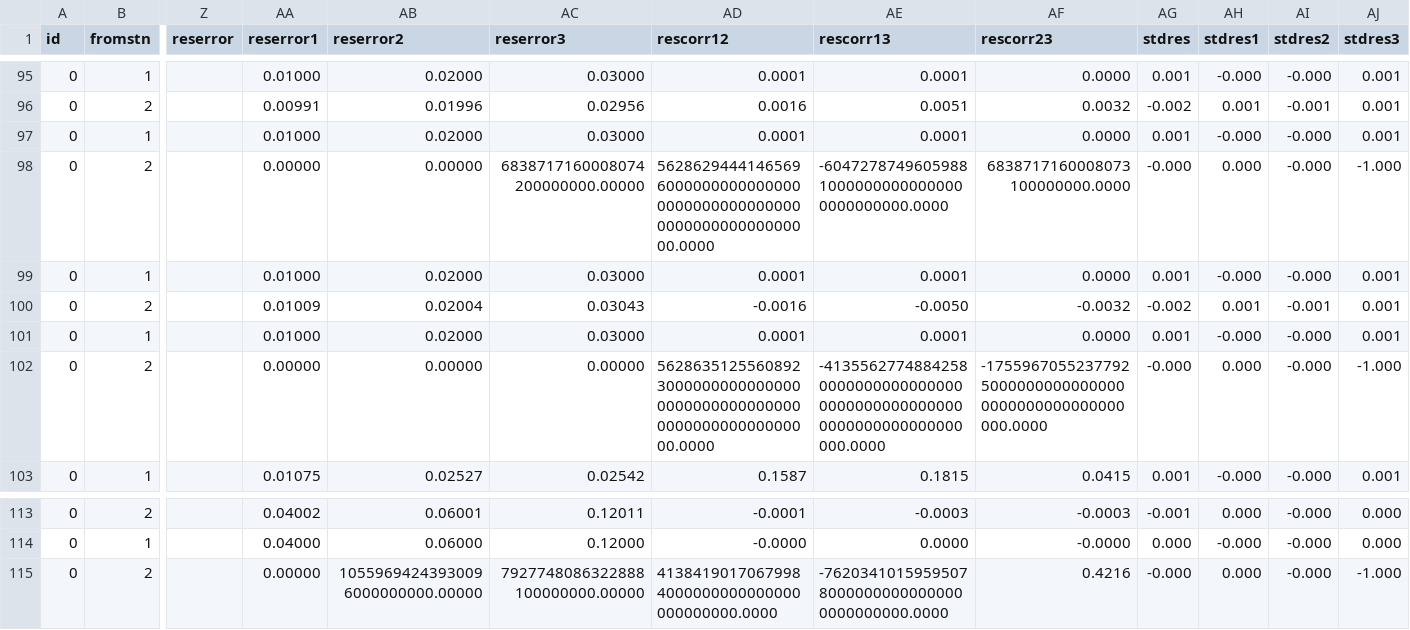
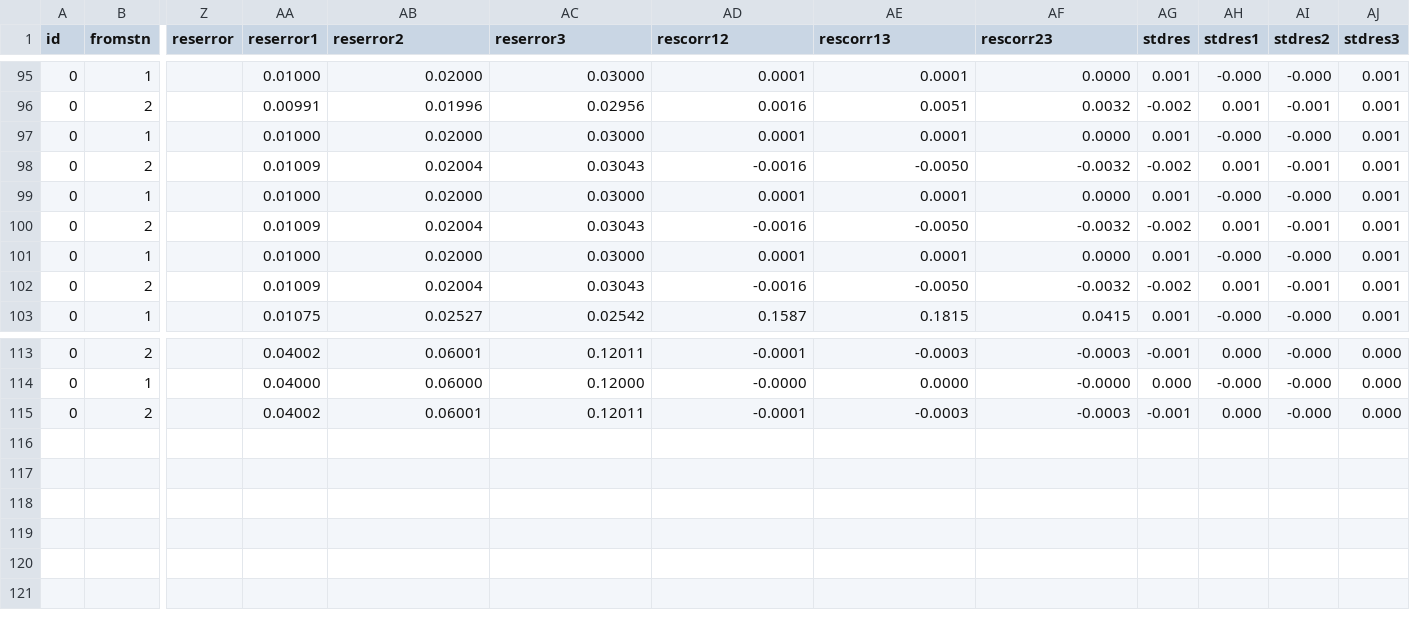
Before and after one commit to linz/snap, a CSV file: regression_tests/snap/check/test1a-obs.csv, drawn as a sheet; only a part is shown, gaps mark what is left out; the diff names each change by its address in the sheet, - before the commit and + after, or states it on an @@ line.

```diff
--- a/regression_tests/snap/check/test1a-obs.csv
+++ b/regression_tests/snap/check/test1a-obs.csv
-AA98 (reserror1): 0.00000
+AA98 (reserror1): 0.01009
-AB98 (reserror2): 0.00000
+AB98 (reserror2): 0.02004
-AC98 (reserror3): 6838717160008074200000000.00000
+AC98 (reserror3): 0.03043
-AD98 (rescorr12): 562862944414656960000000000000000000000000000000000000000000000000.0000
+AD98 (rescorr12): -0.0016
-AE98 (rescorr13): -604727874960598810000000000000000000000000.0000
+AE98 (rescorr13): -0.0050
-AF98 (rescorr23): 6838717160008073100000000.0000
+AF98 (rescorr23): -0.0032
-AG98 (stdres): -0.000
+AG98 (stdres): -0.002
-AH98 (stdres1): 0.000
+AH98 (stdres1): 0.001
-AI98 (stdres2): -0.000
+AI98 (stdres2): -0.001
-AJ98 (stdres3): -1.000
+AJ98 (stdres3): 0.001
-AA102 (reserror1): 0.00000
+AA102 (reserror1): 0.01009
-AB102 (reserror2): 0.00000
+AB102 (reserror2): 0.02004
-AC102 (reserror3): 0.00000
+AC102 (reserror3): 0.03043
-AD102 (rescorr12): 562863512556089230000000000000000000000000000000000000000000000000.0000
+AD102 (rescorr12): -0.0016
-AE102 (rescorr13): -4135562774884258000000000000000000000000000000000000000000000000000.0000
+AE102 (rescorr13): -0.0050
-AF102 (rescorr23): -175596705523779250000000000000000000000000000000000.0000
+AF102 (rescorr23): -0.0032
-AG102 (stdres): -0.000
+AG102 (stdres): -0.002
-AH102 (stdres1): 0.000
+AH102 (stdres1): 0.001
-AI102 (stdres2): -0.000
+AI102 (stdres2): -0.001
-AJ102 (stdres3): -1.000
+AJ102 (stdres3): 0.001
-AA115 (reserror1): 0.00000
+AA115 (reserror1): 0.04002
-AB115 (reserror2): 10559694243930096000000000.00000
+AB115 (reserror2): 0.06001
-AC115 (reserror3): 7927748086322888100000000.00000
+AC115 (reserror3): 0.12011
-AD115 (rescorr12): 41384190170679984000000000000000000000000.0000
+AD115 (rescorr12): -0.0001
-AE115 (rescorr13): -762034101595950780000000000000000000000000.0000
+AE115 (rescorr13): -0.0003
-AF115 (rescorr23): 0.4216
+AF115 (rescorr23): -0.0003
-AG115 (stdres): -0.000
+AG115 (stdres): -0.001
-AJ115 (stdres3): -1.000
+AJ115 (stdres3): 0.000
```
Also changed, not shown: 5 other files.
